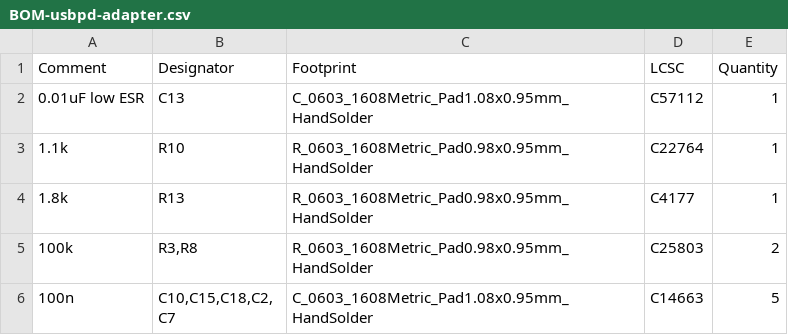
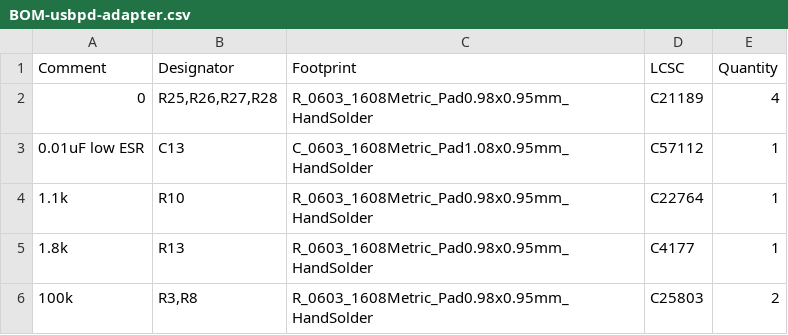
Before and after one commit to fachat/csa_ultrabus, a CSV file: pwrtest/jlcpcb/production_files/BOM-usbpd-adapter.csv, drawn as a sheet; only a part is shown; the shorter side is filled out with more unchanged rows.

```diff
--- a/pwrtest/jlcpcb/production_files/BOM-usbpd-adapter.csv
+++ b/pwrtest/jlcpcb/production_files/BOM-usbpd-adapter.csv
@@ -1,2 +1,3 @@
 Comment,Designator,Footprint,LCSC,Quantity
+0,"R25,R26,R27,R28",R_0603_1608Metric_Pad0.98x0.95mm_HandSolder,C21189,4
 0.01uF low ESR,C13,C_0603_1608Metric_Pad1.08x0.95mm_HandSolder,C57112,1
```
Also changed, not shown: pwrtest/jlcpcb/production_files/CPL-usbpd-adapter.csv, 19 other files.
